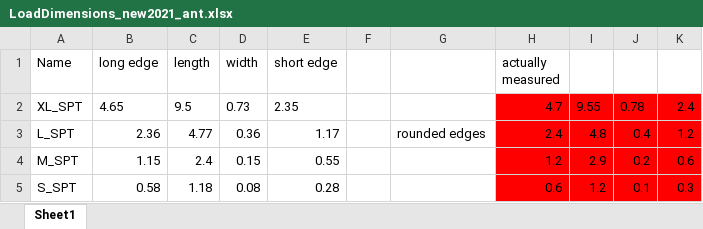
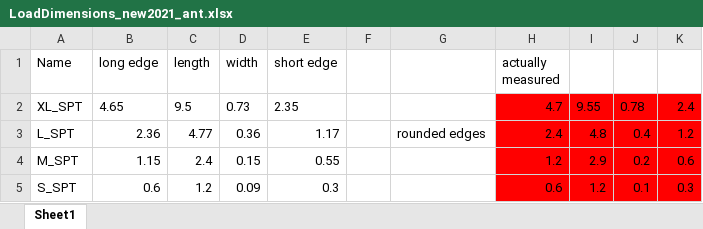
Before and after one commit to TabeaHeckenthaler/AntsShapes, an Excel workbook: Setup/LoadDimensions_new2021_ant.xlsx, sheet Sheet1, drawn as a sheet; values as stored, in another font and other column widths than the file's, no borders; the diff names each change by its address in the sheet, - before the commit and + after, or states it on an @@ line.

Commit message:
Improved the module to check for critical points in Configuration space. Updated the dimensions of S SPT ants.

```diff
--- a/Setup/LoadDimensions_new2021_ant.xlsx (sheet Sheet1)
+++ b/Setup/LoadDimensions_new2021_ant.xlsx (sheet Sheet1)
-B5 (long edge): 0.58
+B5 (long edge): 0.6
-C5 (length): 1.18
+C5 (length): 1.2
-D5 (width): 0.08
+D5 (width): 0.09
-E5 (short edge): 0.28
+E5 (short edge): 0.3
```
Also changed, not shown: Setup/MazeDimensions_new2021_ant.xlsx, 7 other files.
